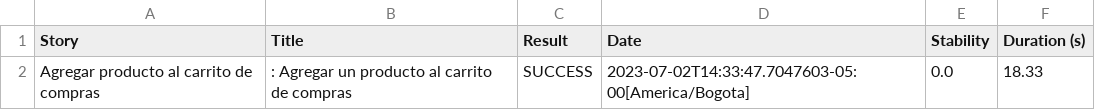
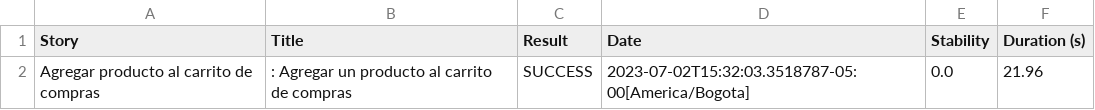
Before and after one commit to leonardoTejero/TestAlkomprar, a CSV file: target/site/serenity/0d35b1bf740961b68efc6d2074f20426569e469bb9821f264fdc8e801248e233.csv, drawn as a sheet.

```diff
--- a/target/site/serenity/0d35b1bf740961b68efc6d2074f20426569e469bb9821f264fdc8e801248e233.csv
+++ b/target/site/serenity/0d35b1bf740961b68efc6d2074f20426569e469bb9821f264fdc8e801248e233.csv
@@ -1,2 +1,2 @@
 "Story","Title","Result","Date","Stability","Duration (s)"
-"Agregar producto al carrito de compras",": Agregar un producto al carrito de compras","SUCCESS","2023-07-02T14:33:47.7047603-05:00[America/Bogota]","0.0","18.33"
+"Agregar producto al carrito de compras",": Agregar un producto al carrito de compras","SUCCESS","2023-07-02T15:32:03.3518787-05:00[America/Bogota]","0.0","21.96"
```
Also changed, not shown: target/site/serenity/01f5288b80adbd3af52a8ed68a4a616d3164f750229f80da1ef344382d948835.csv, target/site/serenity/34658a1663fcf042bd7acb3325affbe4e647c8acd84d0228be2f52e1381e61b9.csv, 44 other files.
